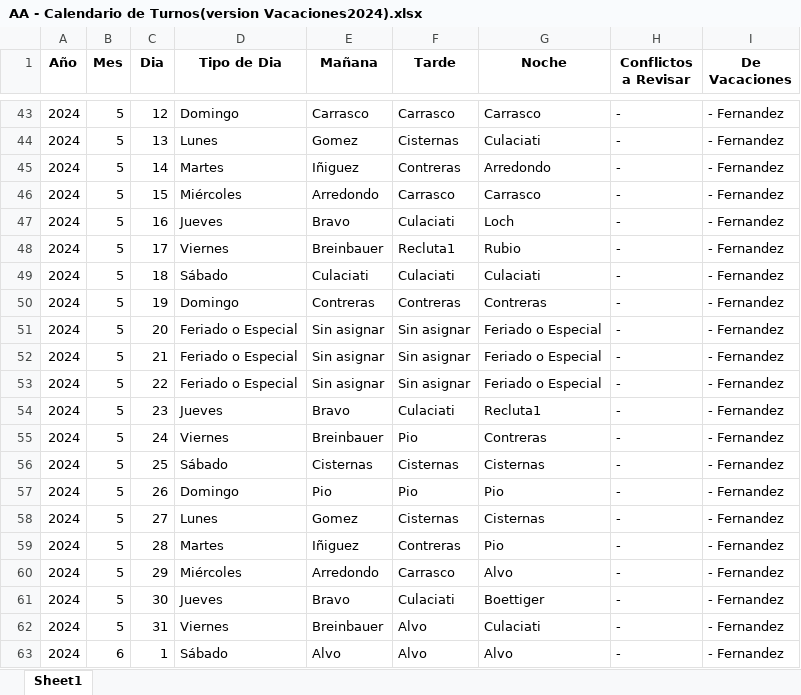
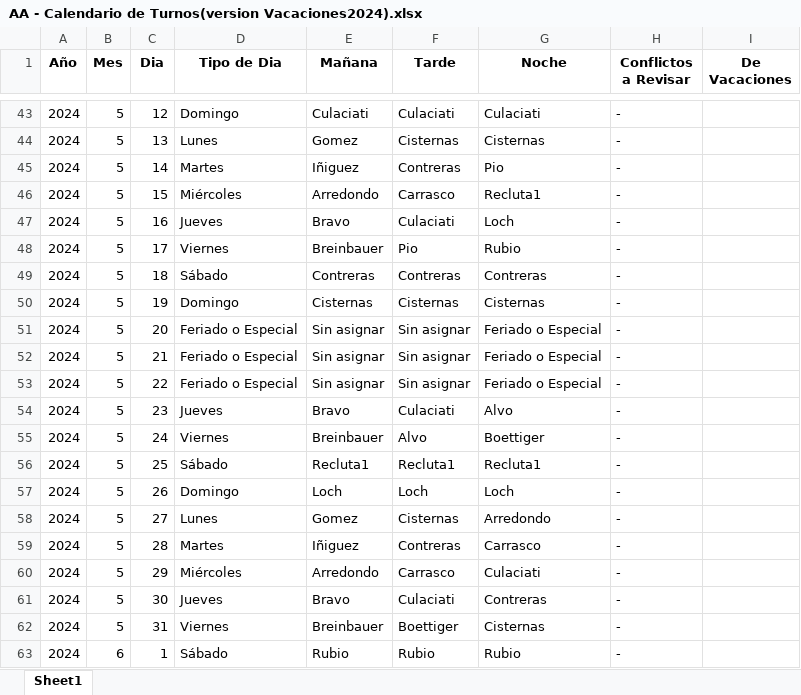
Before and after one commit to HayoBK/TurnosAlemana, an Excel workbook: AA - Calendario de Turnos(version Vacaciones2024).xlsx, sheet Sheet1, drawn as a sheet; only a part is shown, gaps mark what is left out; values as stored, in another font and other column widths than the file's, no borders; the diff covers the shown part only; the diff names each change by its address in the sheet, - before the commit and + after, or states it on an @@ line.

```diff
--- a/AA - Calendario de Turnos(version Vacaciones2024).xlsx (sheet Sheet1)
+++ b/AA - Calendario de Turnos(version Vacaciones2024).xlsx (sheet Sheet1)
-E43 (Mañana): Carrasco
+E43 (Mañana): Culaciati
-F43 (Tarde): Carrasco
+F43 (Tarde): Culaciati
-G43 (Noche): Carrasco
+G43 (Noche): Culaciati
-I43:I63 (De Vacaciones): - Fernandez
+I43:I63 (De Vacaciones): (empty)
-G44 (Noche): Culaciati
+G44 (Noche): Cisternas
-G45 (Noche): Arredondo
+G45 (Noche): Pio
-G46 (Noche): Carrasco
+G46 (Noche): Recluta1
-F48 (Tarde): Recluta1
+F48 (Tarde): Pio
-E49 (Mañana): Culaciati
+E49 (Mañana): Contreras
-F49 (Tarde): Culaciati
+F49 (Tarde): Contreras
-G49 (Noche): Culaciati
+G49 (Noche): Contreras
-E50 (Mañana): Contreras
+E50 (Mañana): Cisternas
-F50 (Tarde): Contreras
+F50 (Tarde): Cisternas
-G50 (Noche): Contreras
+G50 (Noche): Cisternas
-G54 (Noche): Recluta1
+G54 (Noche): Alvo
-F55 (Tarde): Pio
+F55 (Tarde): Alvo
-G55 (Noche): Contreras
+G55 (Noche): Boettiger
-E56 (Mañana): Cisternas
+E56 (Mañana): Recluta1
-F56 (Tarde): Cisternas
+F56 (Tarde): Recluta1
-G56 (Noche): Cisternas
+G56 (Noche): Recluta1
-E57 (Mañana): Pio
+E57 (Mañana): Loch
-F57 (Tarde): Pio
+F57 (Tarde): Loch
-G57 (Noche): Pio
+G57 (Noche): Loch
-G58 (Noche): Cisternas
+G58 (Noche): Arredondo
-G59 (Noche): Pio
+G59 (Noche): Carrasco
-G60 (Noche): Alvo
+G60 (Noche): Culaciati
-G61 (Noche): Boettiger
+G61 (Noche): Contreras
-F62 (Tarde): Alvo
+F62 (Tarde): Boettiger
-G62 (Noche): Culaciati
+G62 (Noche): Cisternas
-E63 (Mañana): Alvo
+E63 (Mañana): Rubio
-F63 (Tarde): Alvo
+F63 (Tarde): Rubio
-G63 (Noche): Alvo
+G63 (Noche): Rubio
```
Also changed, not shown: 639 edited cells elsewhere in this sheet, AA - Calendario de Turnos(version Año Abril-Diciembre 2024).xlsx, AAA - Revision Asignacion con ajuste Manual (version Vacaciones 2024).xlsx, 3 other files.
